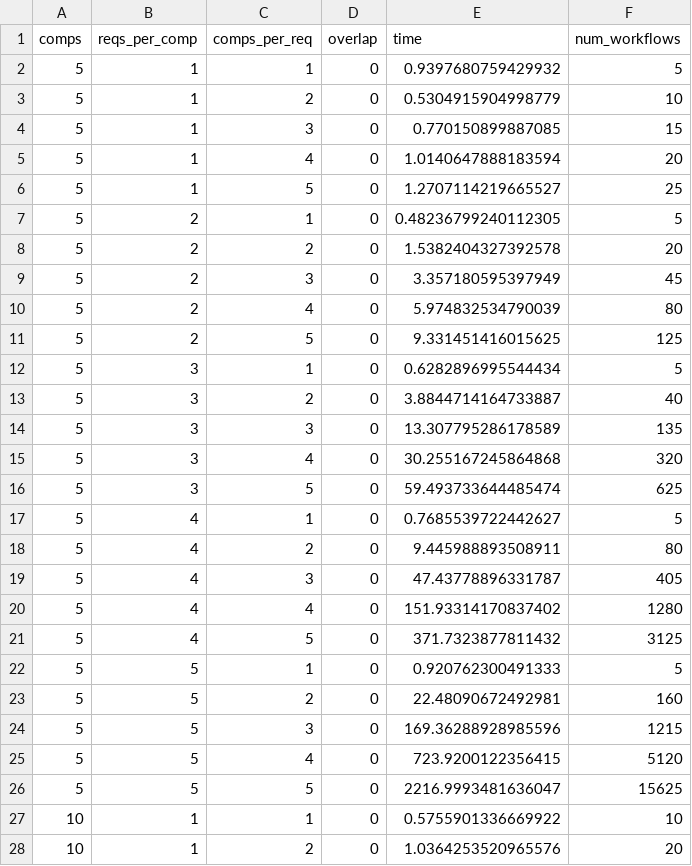
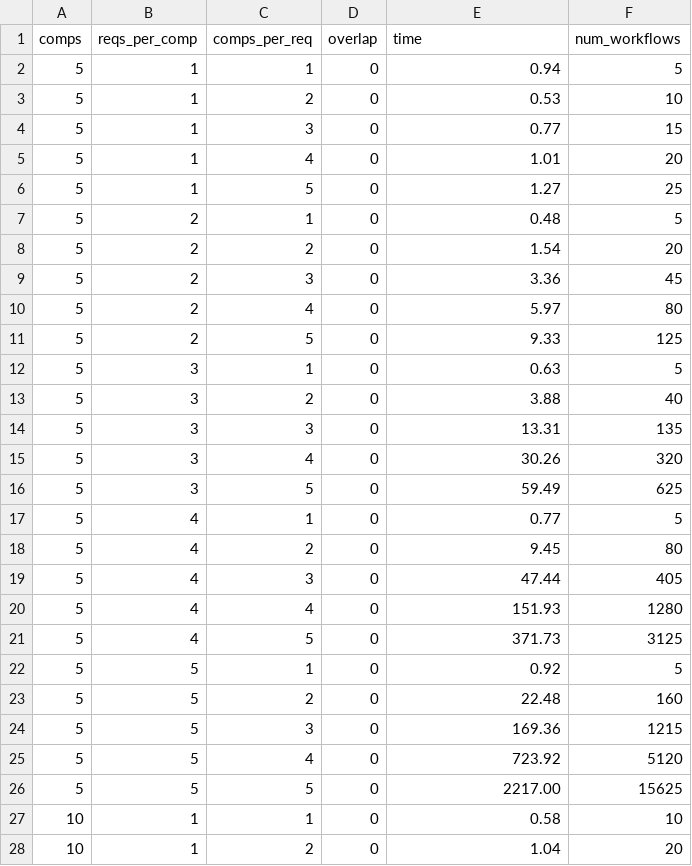
Before and after one commit to adriaag/ODIN, a CSV file: Modules/IntentSpecification2WorkflowGenerator/experimental_runs/new-bruteforce-runs/new-bruteforce-results/new-bruteforce-results.csv, drawn as a sheet; only a part is shown; the diff covers the shown part only.

```diff
--- a/Modules/IntentSpecification2WorkflowGenerator/experimental_runs/new-bruteforce-runs/new-bruteforce-results/new-bruteforce-results.csv
+++ b/Modules/IntentSpecification2WorkflowGenerator/experimental_runs/new-bruteforce-runs/new-bruteforce-results/new-bruteforce-results.csv
@@ -1,28 +1,28 @@
 comps,reqs_per_comp,comps_per_req,overlap,time,num_workflows
-5,1,1,0,0.9397680759429932,5
-5,1,2,0,0.5304915904998779,10
-5,1,3,0,0.770150899887085,15
-5,1,4,0,1.0140647888183594,20
-5,1,5,0,1.2707114219665527,25
-5,2,1,0,0.48236799240112305,5
-5,2,2,0,1.5382404327392578,20
-5,2,3,0,3.357180595397949,45
-5,2,4,0,5.974832534790039,80
-5,2,5,0,9.331451416015625,125
-5,3,1,0,0.6282896995544434,5
-5,3,2,0,3.8844714164733887,40
-5,3,3,0,13.307795286178589,135
-5,3,4,0,30.255167245864868,320
-5,3,5,0,59.493733644485474,625
-5,4,1,0,0.7685539722442627,5
-5,4,2,0,9.445988893508911,80
-5,4,3,0,47.43778896331787,405
-5,4,4,0,151.93314170837402,1280
-5,4,5,0,371.7323877811432,3125
-5,5,1,0,0.920762300491333,5
-5,5,2,0,22.48090672492981,160
-5,5,3,0,169.36288928985596,1215
-5,5,4,0,723.9200122356415,5120
-5,5,5,0,2216.9993481636047,15625
-10,1,1,0,0.5755901336669922,10
-10,1,2,0,1.0364253520965576,20
+5,1,1,0,0.94,5
+5,1,2,0,0.53,10
+5,1,3,0,0.77,15
+5,1,4,0,1.01,20
+5,1,5,0,1.27,25
+5,2,1,0,0.48,5
+5,2,2,0,1.54,20
+5,2,3,0,3.36,45
+5,2,4,0,5.97,80
+5,2,5,0,9.33,125
+5,3,1,0,0.63,5
+5,3,2,0,3.88,40
+5,3,3,0,13.31,135
+5,3,4,0,30.26,320
+5,3,5,0,59.49,625
+5,4,1,0,0.77,5
+5,4,2,0,9.45,80
+5,4,3,0,47.44,405
+5,4,4,0,151.93,1280
+5,4,5,0,371.73,3125
+5,5,1,0,0.92,5
+5,5,2,0,22.48,160
+5,5,3,0,169.36,1215
+5,5,4,0,723.92,5120
+5,5,5,0,2217.00,15625
+10,1,1,0,0.58,10
+10,1,2,0,1.04,20
```
Also changed, not shown: 48 edited cells elsewhere in this file, Modules/IntentSpecification2WorkflowGenerator/experimental_runs/best-case-runs/best-case-results/best-case-results.csv, Modules/IntentSpecification2WorkflowGenerator/experimental_runs/mid-case-runs/mid-case-results/mid-case-results.csv, 36 other files.
